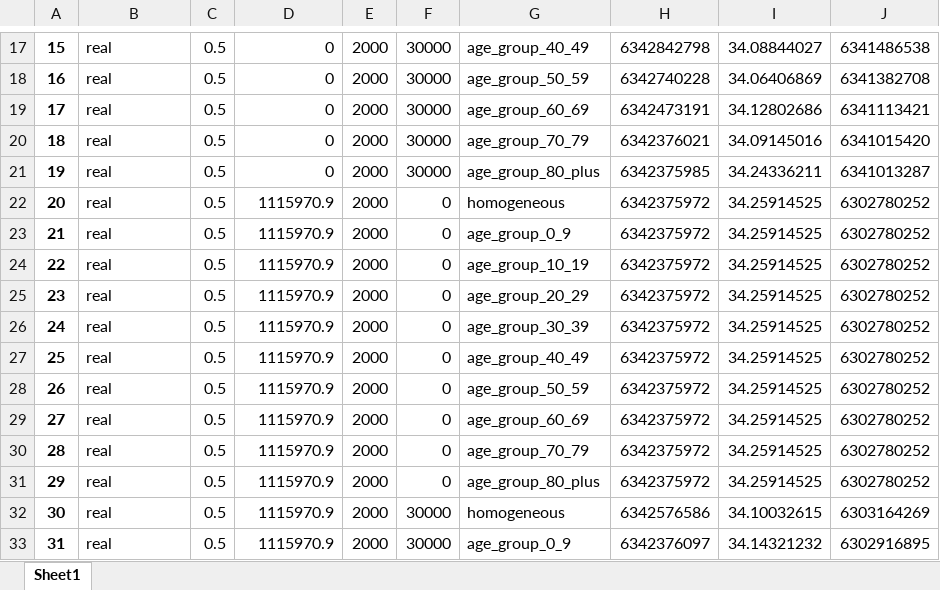
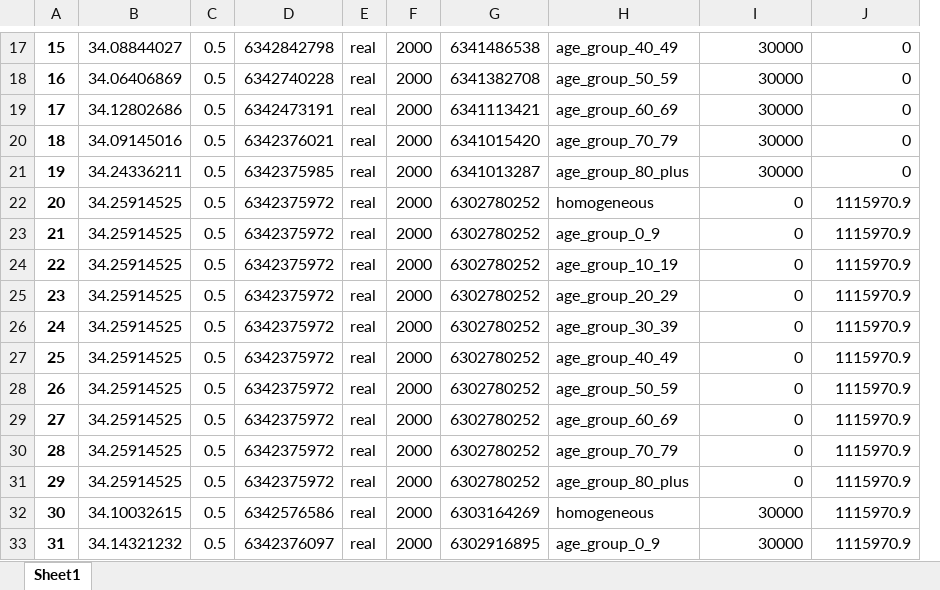
Before and after one commit to serarca/covid-optimization, an Excel workbook: benchmarks/simulations-30.0-days.xlsx, sheet Sheet1, drawn as a sheet; only a part is shown, gaps mark what is left out; values as stored, in another font and other column widths than the file's, no borders; removed rows and columns are numbered as before the commit, all else as after; the diff covers the shown part only; the diff names each change by its address in the sheet, - before the commit and + after, or states it on an @@ line.

```diff
--- a/benchmarks/simulations-30.0-days.xlsx (sheet Sheet1)
+++ b/benchmarks/simulations-30.0-days.xlsx (sheet Sheet1)
+column E, rows 17-33: all real
-column F, rows 17-33: 30000 | 30000 | 30000 | 30000 | 30000 | 0 | 0 | 0 | 0 | 0 | 0 | 0 | 0 | 0 | 0 | 30000 | 30000
+column G, rows 17-33: 6341486538 | 6341382708 | 6341113421 | 6341015420 | 6341013287 | 6302780252 | 6302780252 | 6302780252 | 6302780252 | 6302780252 | 6302780252 | 6302780252 | 6302780252 | 6302780252 | 6302780252 | 6303164269 | 6302916895
-column H, rows 17-33: 6342842798 | 6342740228 | 6342473191 | 6342376021 | 6342375985 | 6342375972 | 6342375972 | 6342375972 | 6342375972 | 6342375972 | 6342375972 | 6342375972 | 6342375972 | 6342375972 | 6342375972 | 6342576586 | 6342376097
-B17: real
+B17: 34.08844027
-D17: 0
+D17: 6342842798
-I17: 34.08844027
+I17: 30000
-J17: 6341486538
+J17: 0
-B18: real
+B18: 34.06406869
-D18: 0
+D18: 6342740228
-I18: 34.06406869
+I18: 30000
-J18: 6341382708
+J18: 0
-B19: real
+B19: 34.12802686
-D19: 0
+D19: 6342473191
-I19: 34.12802686
+I19: 30000
-J19: 6341113421
+J19: 0
-B20: real
+B20: 34.09145016
-D20: 0
+D20: 6342376021
-I20: 34.09145016
+I20: 30000
-J20: 6341015420
+J20: 0
-B21: real
+B21: 34.24336211
-D21: 0
+D21: 6342375985
-I21: 34.24336211
+I21: 30000
-J21: 6341013287
+J21: 0
-B22:B31: real
+B22:B31: 34.25914525
-D22:D31: 1115970.9
+D22:D31: 6342375972
-I22:I31: 34.25914525
+I22:I31: 0
-J22:J31: 6302780252
+J22:J31: 1115970.9
-B32: real
+B32: 34.10032615
-D32: 1115970.9
+D32: 6342576586
-I32: 34.10032615
+I32: 30000
-J32: 6303164269
+J32: 1115970.9
-B33: real
+B33: 34.14321232
-D33: 1115970.9
+D33: 6342376097
-I33: 34.14321232
+I33: 30000
-J33: 6302916895
+J33: 1115970.9
```
Also changed, not shown: 1 added row, 1 removed row and 572 edited cells elsewhere in this sheet, linearization_heuristic_dyn_models/linearization_heuristic_results_30_days.xlsx, 31 other files.
